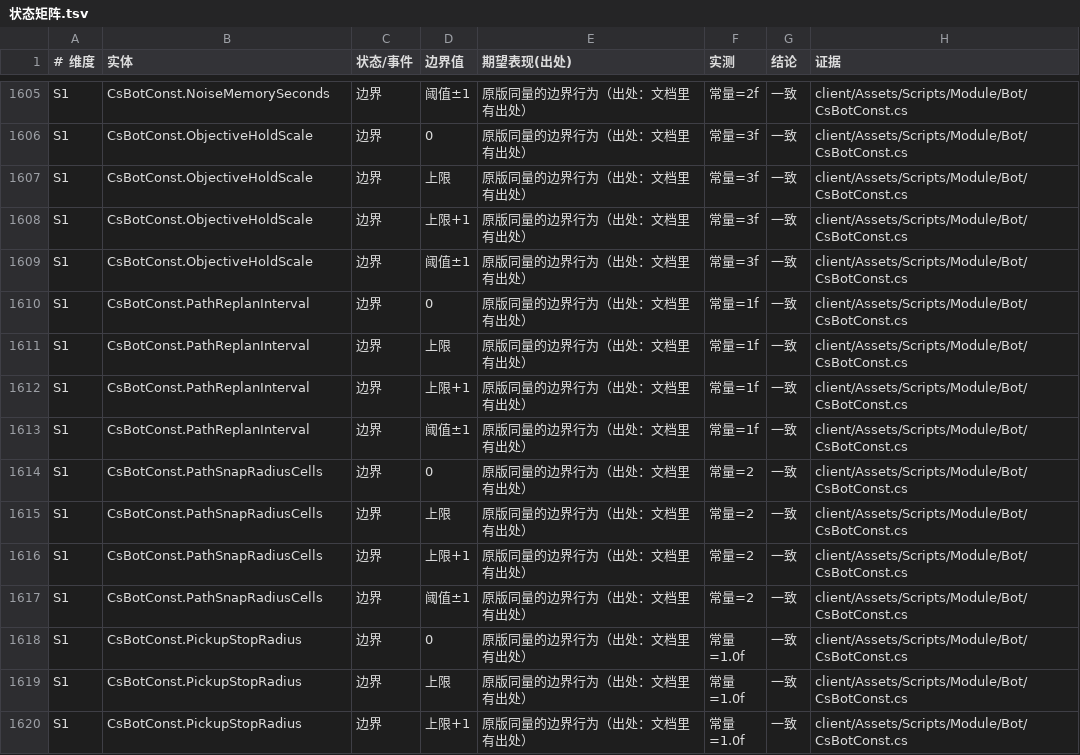
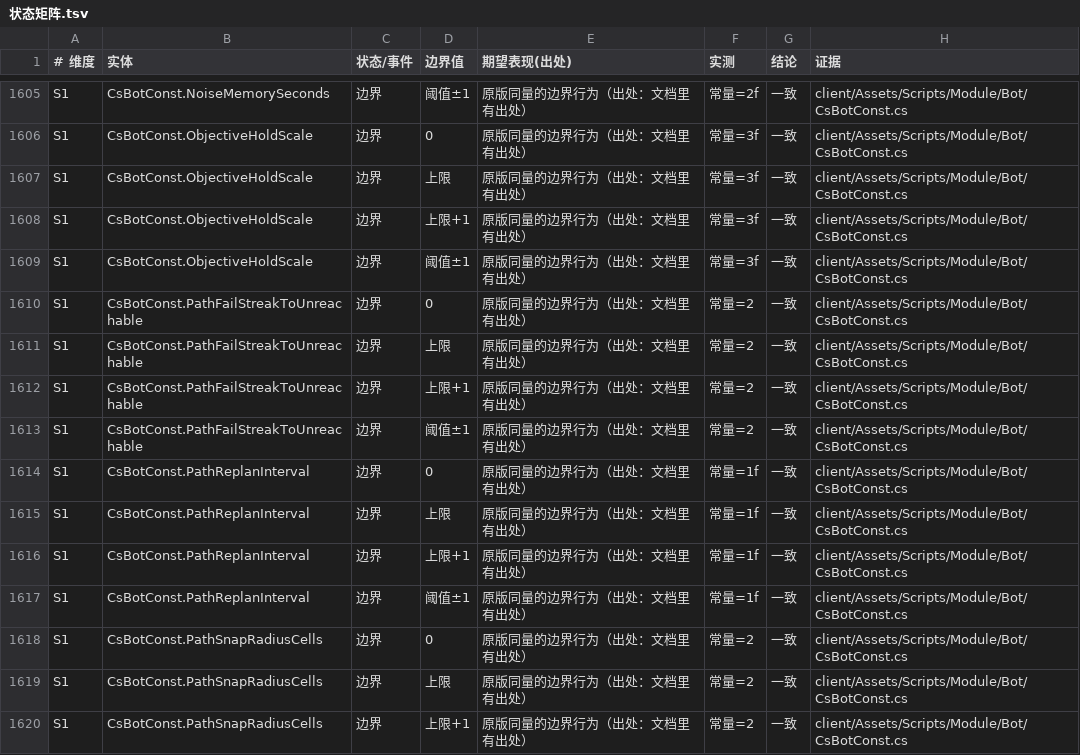
Before and after one commit to qw576483/clover-project-cs16, a TSV file: 策划/状态矩阵.tsv, drawn as a sheet; only a part is shown, gaps mark what is left out; the shorter side is filled out with more unchanged rows; the diff names each change by its address in the sheet, - before the commit and + after, or states it on an @@ line.

Commit message:
ai: 片BK 收尾（S6 判据改为 HOLDTABLE + analyze-bot-phys.py 推翻层间落差假设）+ 片BL 落盘（bot-phys.cs 补 E ENV 自诊断与 BotModule 双路取法 + bot-phys-ai-bl.ps1）

```diff
--- a/策划/状态矩阵.tsv
+++ b/策划/状态矩阵.tsv
+row 1610: S1 | CsBotConst.PathFailStreakToUnreachable | 边界 | 0 | 原版同量的边界行为（出处：文档里有出处） | 常量=2 | 一致 | client/Assets/Scripts/Module/Bot/CsBotConst.cs
+row 1611: S1 | CsBotConst.PathFailStreakToUnreachable | 边界 | 上限 | 原版同量的边界行为（出处：文档里有出处） | 常量=2 | 一致 | client/Assets/Scripts/Module/Bot/CsBotConst.cs
+row 1612: S1 | CsBotConst.PathFailStreakToUnreachable | 边界 | 上限+1 | 原版同量的边界行为（出处：文档里有出处） | 常量=2 | 一致 | client/Assets/Scripts/Module/Bot/CsBotConst.cs
+row 1613: S1 | CsBotConst.PathFailStreakToUnreachable | 边界 | 阈值±1 | 原版同量的边界行为（出处：文档里有出处） | 常量=2 | 一致 | client/Assets/Scripts/Module/Bot/CsBotConst.cs
```
Also changed, not shown: 策划/实体清单.tsv, 7 other files.
